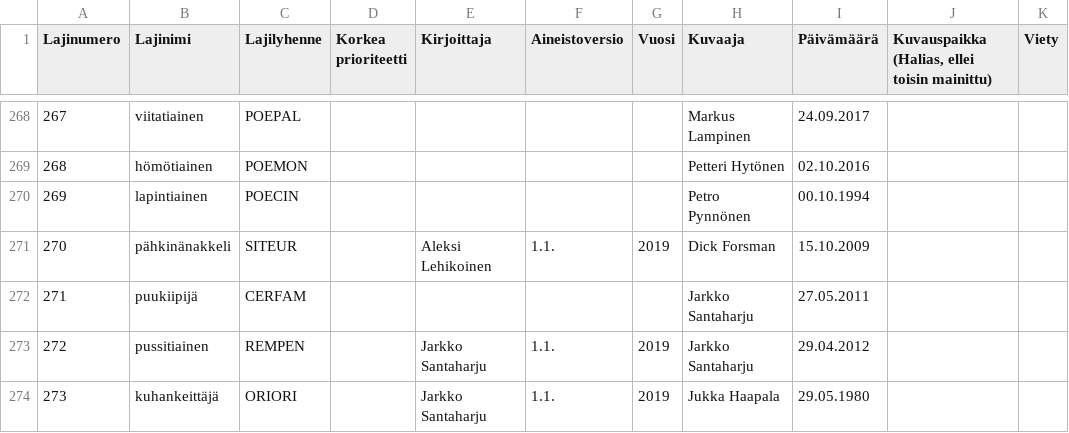
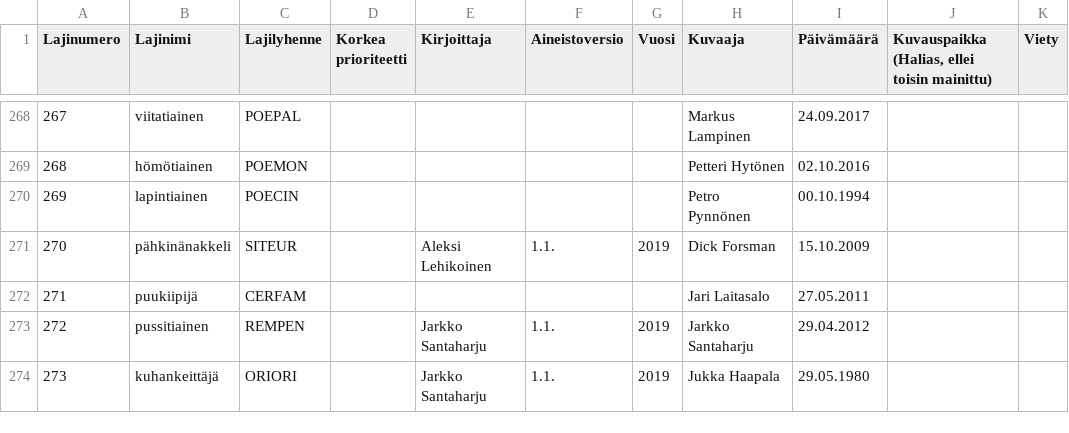
Before and after one commit to luomus/haahka, a CSV file: data/text_and_image_reference.csv, drawn as a sheet; only a part is shown, gaps mark what is left out; the diff covers the shown part only.

```diff
--- a/data/text_and_image_reference.csv
+++ b/data/text_and_image_reference.csv
@@ -271,3 +271,3 @@ Lajinumero,Lajinimi,Lajilyhenne,Korkea prioriteetti,Kirjoittaja,Aineistoversio,V
 270,pähkinänakkeli,SITEUR,,Aleksi Lehikoinen,1.1.,2019,Dick Forsman,15.10.2009,,
-271,puukiipijä,CERFAM,,,,,Jarkko Santaharju,27.05.2011,,
+271,puukiipijä,CERFAM,,,,,Jari Laitasalo,27.05.2011,,
 272,pussitiainen,REMPEN,,Jarkko Santaharju,1.1.,2019,Jarkko Santaharju,29.04.2012,,
```
Also changed, not shown: 8 edited cells elsewhere in this file.
